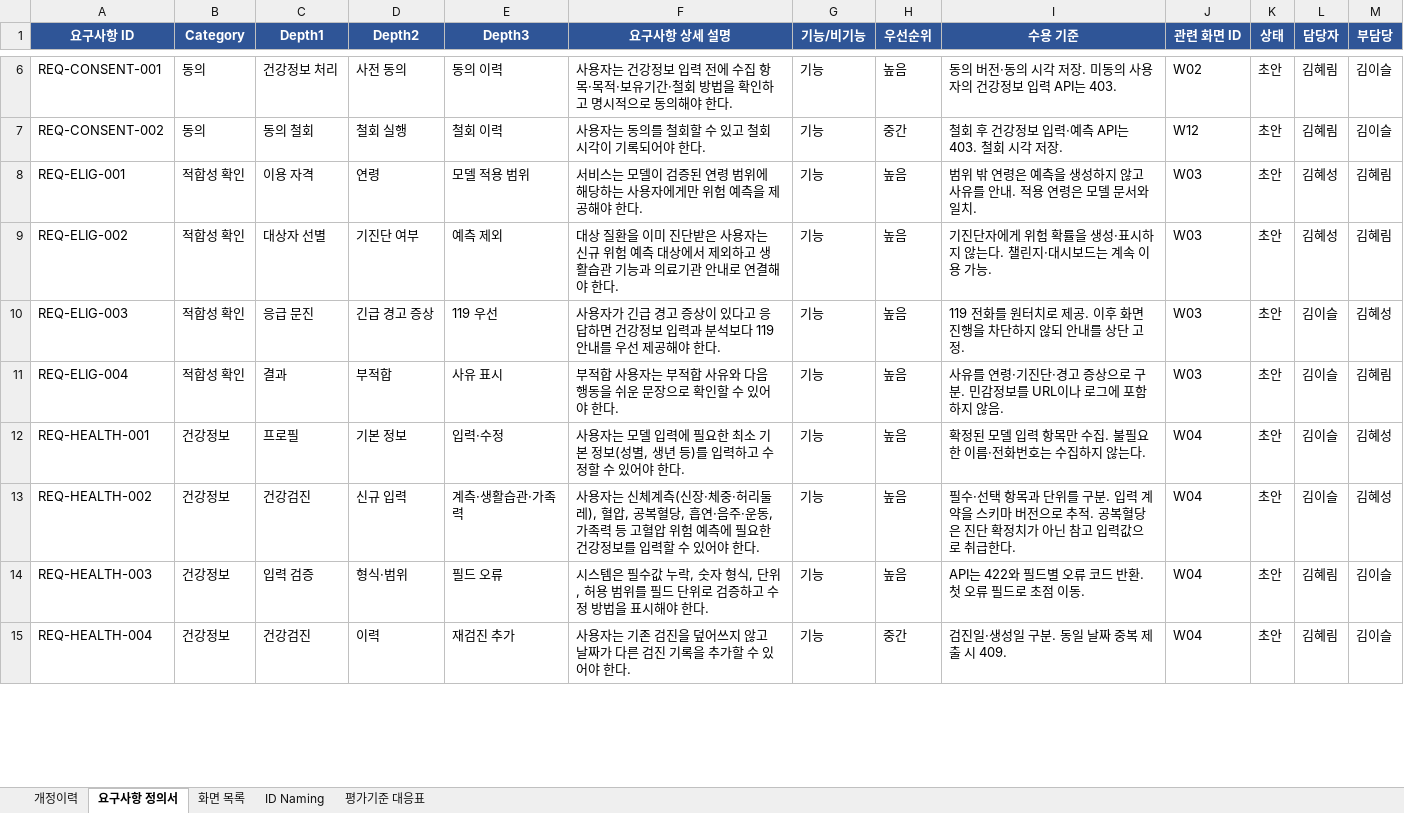
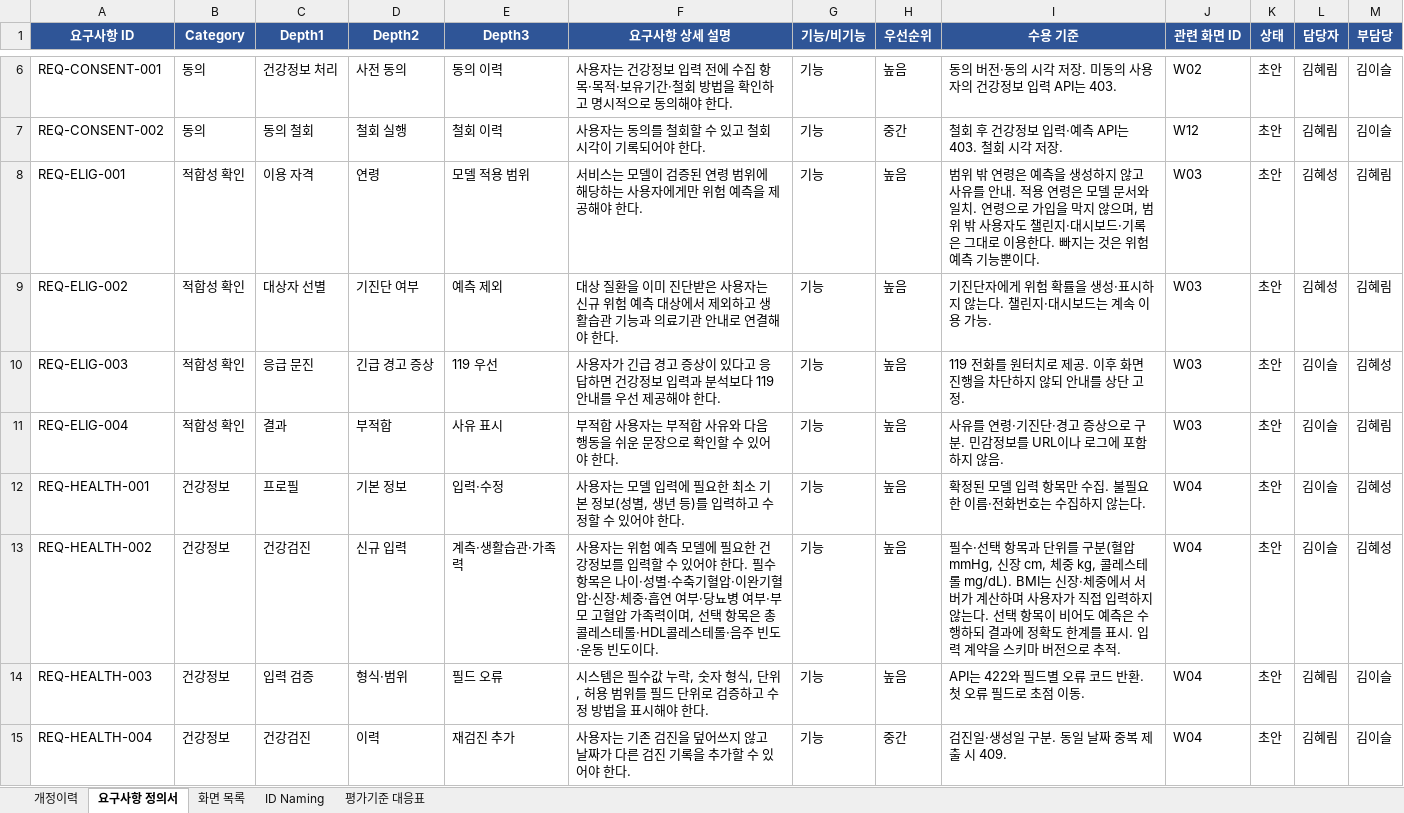
Before and after one commit to AI-HealthCare-06/AH_06_03, an Excel workbook: docs/요구사항 정의서_6기_(김네장).xlsx, sheet 요구사항 정의서, drawn as a sheet; only a part is shown, gaps mark what is left out; values as stored, in another font and other column widths than the file's, no borders; the diff covers the shown part only; the diff names each change by its address in the sheet, - before the commit and + after, or states it on an @@ line.

Commit message:
docs: 이슬님 버전 기준으로 요구사항 정의서 병합
- 개정이력 탭을 이슬님 버전에 통합 (서식 포함)
- 개정이력 v0.4/v0.6/v0.7에 비고 추가: 이슬님 버전과 통합되며 대체됨
  (위험 범주 3단계 표현, 혈관나이 REQ-DASH-006→REQ-PRED-006 통합, REQ-RECO-002 단순화)
- REQ-NOTI-002(건강정보 재입력 알림), REQ-NOTI-003(예방행동가이드 확인 알림) 추가
  (이슬님 버전에 없던 항목, 참여기업 Talos 요구 3종 알림 충족 목적)
- REQ-PRED-001~005 Category를 "AI 예측"→"예측·분석"으로 통일
  (HTML 버전 공식 명칭 및 REQ-PRED-006/007과 일관성 맞춤)

```diff
--- a/docs/요구사항 정의서_6기_(김네장).xlsx (sheet 요구사항 정의서)
+++ b/docs/요구사항 정의서_6기_(김네장).xlsx (sheet 요구사항 정의서)
-I8 (수용 기준): …일치.
+I8 (수용 기준): …일치. 연령으로 가입을 막지 않으며, 범위 밖 사용자도 챌린지·대시보드·기록은 그대로 이용한다. 빠지는 것은 위험 예측 기능뿐이다.
-F13 (요구사항 상세 설명): …용자는 신체계측(신장·체중·허리둘레), 혈압, 공복혈당, 흡연·음주·운동, 가족력 등 고혈압 위험 예측에 필요한 건강정보를 입력할 수 있어야 한다.
+F13 (요구사항 상세 설명): …용자는 위험 예측 모델에 필요한 건강정보를 입력할 수 있어야 한다. 필수 항목은 나이·성별·수축기혈압·이완기혈압·신장·체중·흡연 여부·당뇨병 여부·부모 고혈압 가족력이며, 선택 항목은 총콜레스테롤·HDL콜레스테롤·음주 빈도·운동 빈도이다.
-I13 (수용 기준): …를 구분. 입력 계약을 스키마 버전으로 추적. 공복혈당은 진단 확정치가 아닌 참고 입력값으로 취급한다.
+I13 (수용 기준): …를 구분(혈압 mmHg, 신장 cm, 체중 kg, 콜레스테롤 mg/dL). BMI는 신장·체중에서 서버가 계산하며 사용자가 직접 입력하지 않는다. 선택 항목이 비어도 예측은 수행하되 결과에 정확도 한계를 표시. 입력 계약을 스키마 버전으로 추적.
```
Also changed, not shown: 3 added rows and 21 edited cells elsewhere in this sheet, sheet 화면 목록, sheet 개정이력, sheet 평가기준 대응표.
